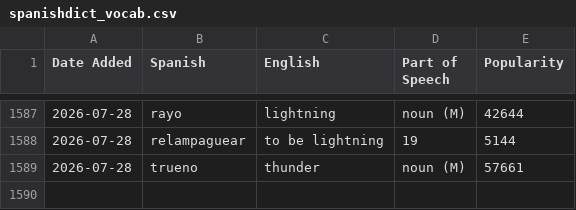
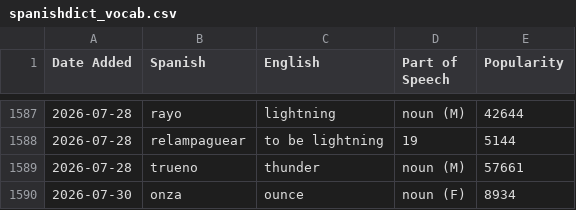
Before and after one commit to jessejeter/spanish-tools, a CSV file: spanishdict_vocab.csv, drawn as a sheet; only a part is shown, gaps mark what is left out; the diff names each change by its address in the sheet, - before the commit and + after, or states it on an @@ line.

```diff
--- a/spanishdict_vocab.csv
+++ b/spanishdict_vocab.csv
+row 1590: 2026-07-30 | onza | ounce | noun (F) | 8934
```
